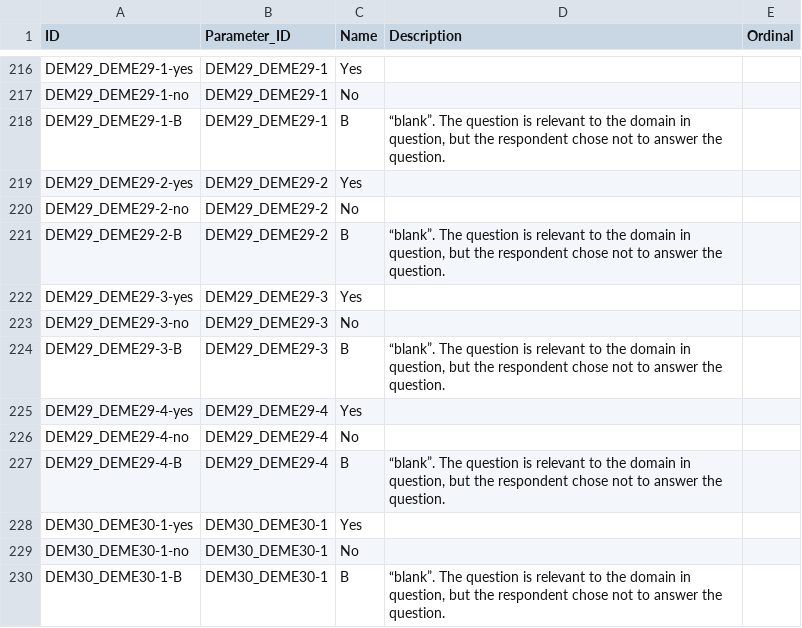
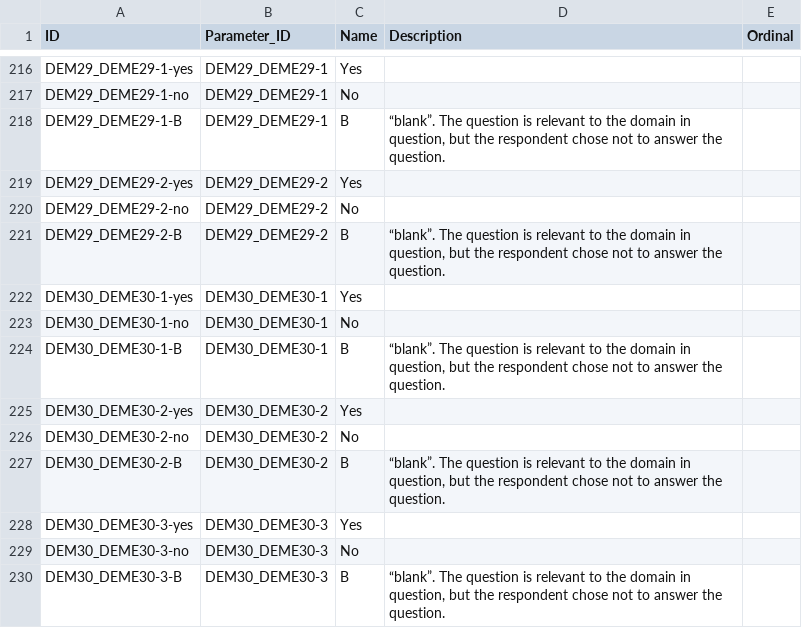
Before and after one commit to cldf-datasets/gramadapt, a CSV file: cldf/codes.csv, drawn as a sheet; only a part is shown, gaps mark what is left out; the shorter side is filled out with more unchanged rows.

Commit message:
removed un-informative questions on types of polyandry

```diff
--- a/cldf/codes.csv
+++ b/cldf/codes.csv
@@ -221,8 +221,2 @@ DEM29_DEME29-2-no,DEM29_DEME29-2,No,,
 DEM29_DEME29-2-B,DEM29_DEME29-2,B,"“blank”. The question is relevant to the domain in question, but the respondent chose not to answer the question.",
-DEM29_DEME29-3-yes,DEM29_DEME29-3,Yes,,
-DEM29_DEME29-3-no,DEM29_DEME29-3,No,,
-DEM29_DEME29-3-B,DEM29_DEME29-3,B,"“blank”. The question is relevant to the domain in question, but the respondent chose not to answer the question.",
-DEM29_DEME29-4-yes,DEM29_DEME29-4,Yes,,
-DEM29_DEME29-4-no,DEM29_DEME29-4,No,,
-DEM29_DEME29-4-B,DEM29_DEME29-4,B,"“blank”. The question is relevant to the domain in question, but the respondent chose not to answer the question.",
 DEM30_DEME30-1-yes,DEM30_DEME30-1,Yes,,
```
Also changed, not shown: cldf/contributions.csv, cldf/parameters.csv, 7 other files.
